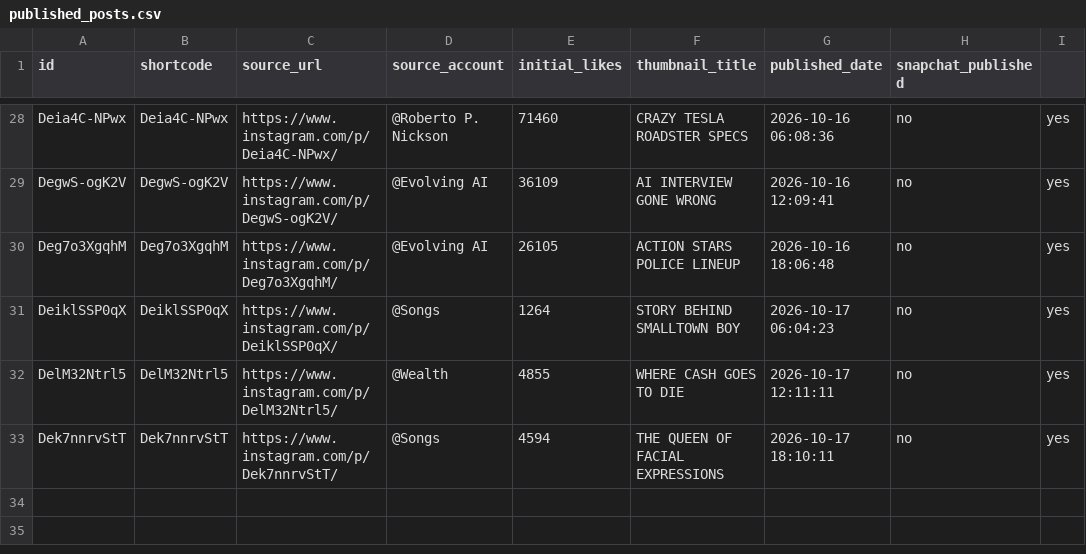
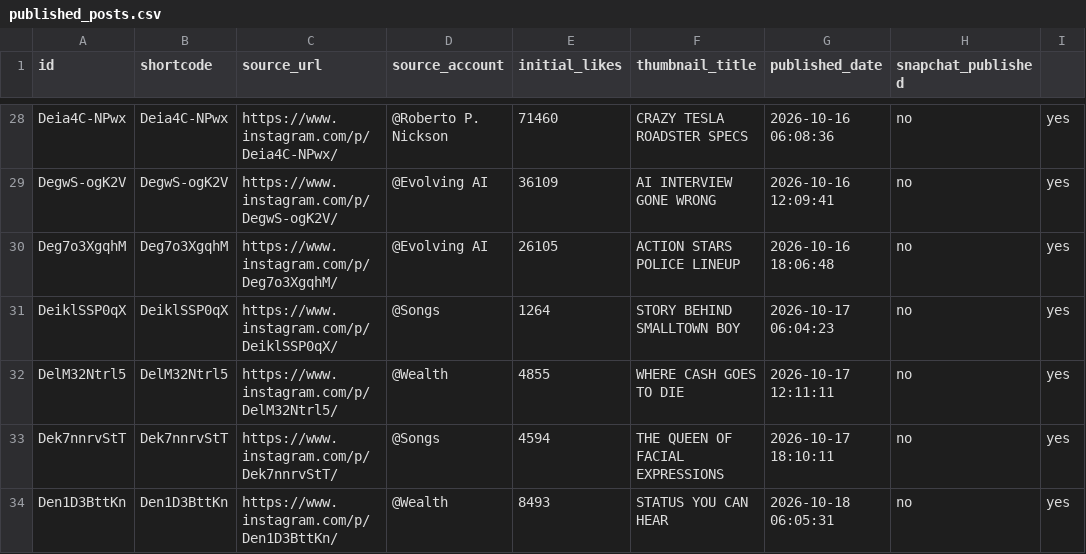
Before and after one commit to rjydly/feedity.tv, a CSV file: published_posts.csv, drawn as a sheet; only a part is shown, gaps mark what is left out.

```diff
--- a/published_posts.csv
+++ b/published_posts.csv
@@ -33 +33,2 @@ DelM32Ntrl5,DelM32Ntrl5,https://www.instagram.com/p/DelM32Ntrl5/,@Wealth,4855,WH
 Dek7nnrvStT,Dek7nnrvStT,https://www.instagram.com/p/Dek7nnrvStT/,@Songs,4594,THE QUEEN OF FACIAL EXPRESSIONS,2026-10-17 18:10:11,no,yes
+Den1D3BttKn,Den1D3BttKn,https://www.instagram.com/p/Den1D3BttKn/,@Wealth,8493,STATUS YOU CAN HEAR,2026-10-18 06:05:31,no,yes
```
